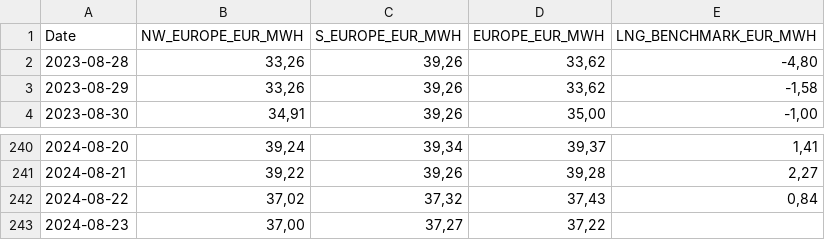
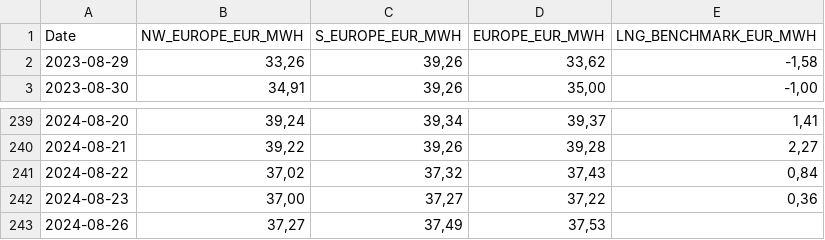
Before and after one commit to Economics-SP-V/BDEW-Showroom, a CSV file: lng_prices.csv, drawn as a sheet; only a part is shown, gaps mark what is left out.

Commit message:
Daily Update

```diff
--- a/lng_prices.csv
+++ b/lng_prices.csv
@@ -1,3 +1,2 @@
 Date,NW_EUROPE_EUR_MWH,S_EUROPE_EUR_MWH,EUROPE_EUR_MWH,LNG_BENCHMARK_EUR_MWH
-2023-08-28,"33,26","39,26","33,62","-4,80"
 2023-08-29,"33,26","39,26","33,62","-1,58"
@@ -242,2 +241,3 @@ Date,NW_EUROPE_EUR_MWH,S_EUROPE_EUR_MWH,EUROPE_EUR_MWH,LNG_BENCHMARK_EUR_MWH
 2024-08-22,"37,02","37,32","37,43","0,84"
-2024-08-23,"37,00","37,27","37,22",
+2024-08-23,"37,00","37,27","37,22","0,36"
+2024-08-26,"37,27","37,49","37,53",
```
